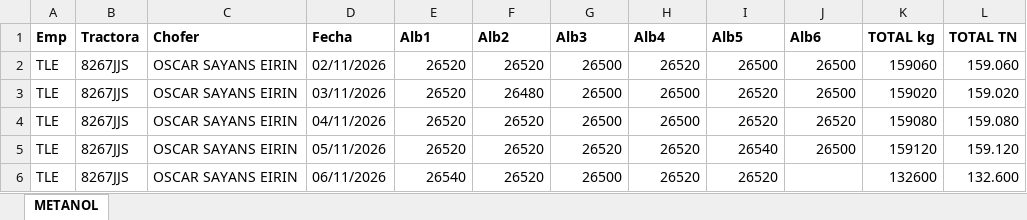
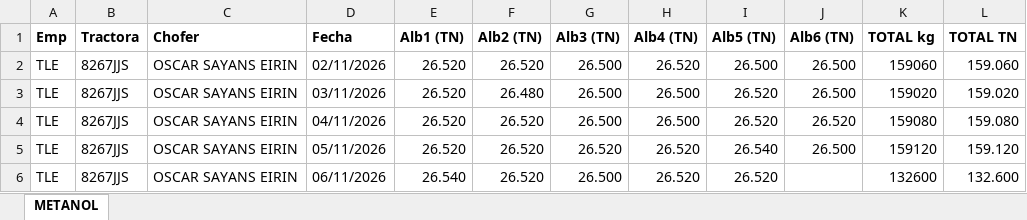
Before and after one commit to julionotaro/Transliquidos_Estevez, an Excel workbook: ordenes-carga/ordenes/2026-11/oscar-sayans-eirin/2026-11-02/metanol-filas-2026-11-02.xlsx, sheet METANOL, drawn as a sheet; values as stored, in another font and other column widths than the file's, no borders; the diff names each change by its address in the sheet, - before the commit and + after, or states it on an @@ line.

```diff
--- a/ordenes-carga/ordenes/2026-11/oscar-sayans-eirin/2026-11-02/metanol-filas-2026-11-02.xlsx (sheet METANOL)
+++ b/ordenes-carga/ordenes/2026-11/oscar-sayans-eirin/2026-11-02/metanol-filas-2026-11-02.xlsx (sheet METANOL)
-E1: Alb1
+E1: Alb1 (TN)
-F1: Alb2
+F1: Alb2 (TN)
-G1: Alb3
+G1: Alb3 (TN)
-H1: Alb4
+H1: Alb4 (TN)
-I1: Alb5
+I1: Alb5 (TN)
-J1: Alb6
+J1: Alb6 (TN)
-E2:E5 (Alb1 (TN)): 26520
+E2:E5 (Alb1 (TN)): 26.520
-F2 (Alb2 (TN)): 26520
+F2 (Alb2 (TN)): 26.520
-G2:G4 (Alb3 (TN)): 26500
+G2:G4 (Alb3 (TN)): 26.500
-H2 (Alb4 (TN)): 26520
+H2 (Alb4 (TN)): 26.520
-I2 (Alb5 (TN)): 26500
+I2 (Alb5 (TN)): 26.500
-J2:J3 (Alb6 (TN)): 26500
+J2:J3 (Alb6 (TN)): 26.500
-F3 (Alb2 (TN)): 26480
+F3 (Alb2 (TN)): 26.480
-H3:H4 (Alb4 (TN)): 26500
+H3:H4 (Alb4 (TN)): 26.500
-I3:I4 (Alb5 (TN)): 26520
+I3:I4 (Alb5 (TN)): 26.520
-F4:F6 (Alb2 (TN)): 26520
+F4:F6 (Alb2 (TN)): 26.520
-J4 (Alb6 (TN)): 26520
+J4 (Alb6 (TN)): 26.520
-G5 (Alb3 (TN)): 26520
+G5 (Alb3 (TN)): 26.520
-H5:H6 (Alb4 (TN)): 26520
+H5:H6 (Alb4 (TN)): 26.520
-I5 (Alb5 (TN)): 26540
+I5 (Alb5 (TN)): 26.540
-J5 (Alb6 (TN)): 26500
+J5 (Alb6 (TN)): 26.500
-E6 (Alb1 (TN)): 26540
+E6 (Alb1 (TN)): 26.540
-G6 (Alb3 (TN)): 26500
+G6 (Alb3 (TN)): 26.500
-I6 (Alb5 (TN)): 26520
+I6 (Alb5 (TN)): 26.520
```
Also changed, not shown: ordenes-carga/ordenes/2026-11/jose-carlos-rodriguez/2026-11-09/frigos-2026-11-09.xlsx, ordenes-carga/ordenes/2026-11/jose-jorge-ferreira-goldar/2026-11-02/metanol-filas-2026-11.xlsx, 44 other files.
